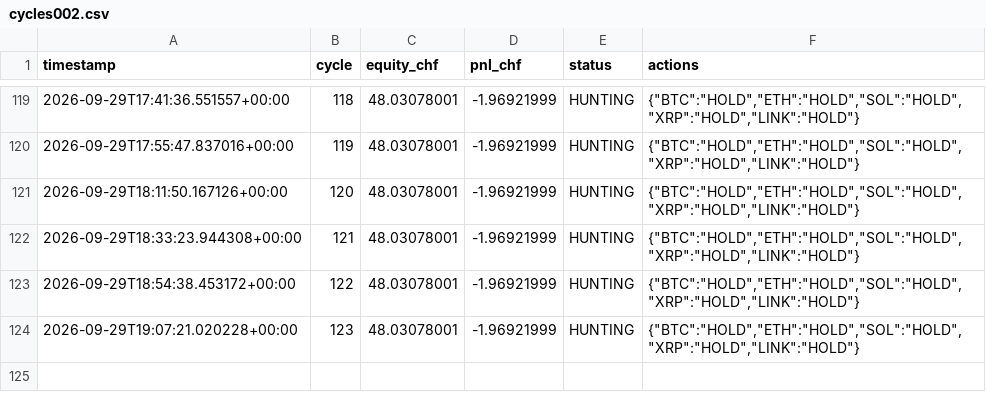
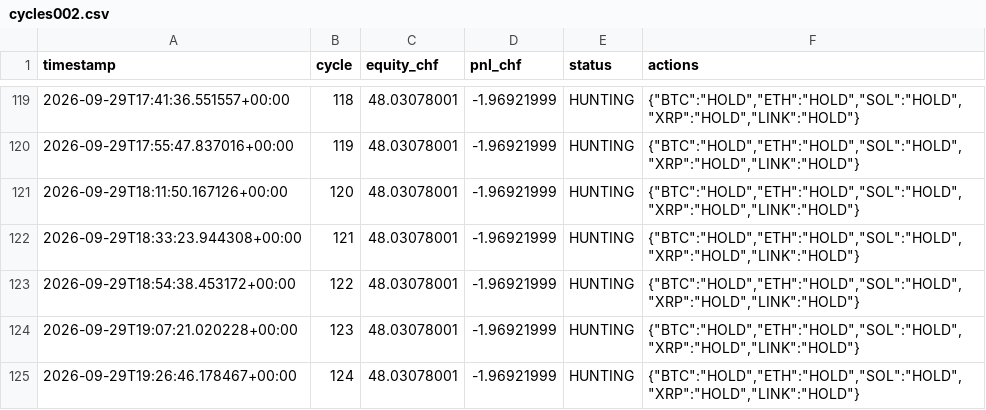
Before and after one commit to quitopiso-sys/agent001-test, a CSV file: cycles002.csv, drawn as a sheet; only a part is shown, gaps mark what is left out.

Commit message:
AGENT-002 cycle 2026-09-29 19:26 UTC

```diff
--- a/cycles002.csv
+++ b/cycles002.csv
@@ -124 +124,2 @@ timestamp,cycle,equity_chf,pnl_chf,status,actions
 2026-09-29T19:07:21.020228+00:00,123,48.03078001,-1.96921999,HUNTING,"{""BTC"":""HOLD"",""ETH"":""HOLD"",""SOL"":""HOLD"",""XRP"":""HOLD"",""LINK"":""HOLD""}"
+2026-09-29T19:26:46.178467+00:00,124,48.03078001,-1.96921999,HUNTING,"{""BTC"":""HOLD"",""ETH"":""HOLD"",""SOL"":""HOLD"",""XRP"":""HOLD"",""LINK"":""HOLD""}"
```
Also changed, not shown: 4 other files.
